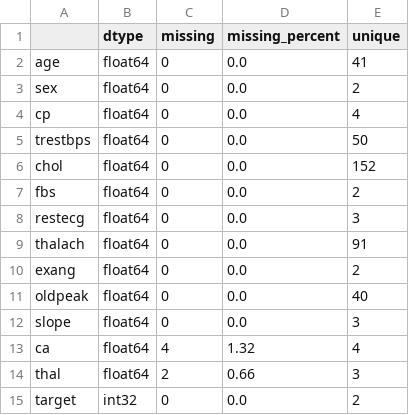
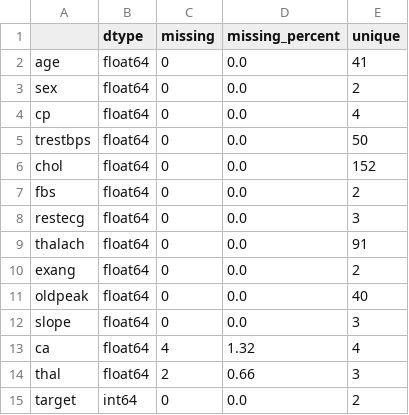
Before and after one commit to prvm5584/MLops_heart_Disease_prediction, a CSV file: artifacts/data_quality.csv, drawn as a sheet.

```diff
--- a/artifacts/data_quality.csv
+++ b/artifacts/data_quality.csv
@@ -14,2 +14,2 @@ ca,float64,4,1.32,4
 thal,float64,2,0.66,3
-target,int32,0,0.0,2
+target,int64,0,0.0,2
```
Also changed, not shown: artifacts/model_comparison.csv, data/heart_clean.csv, 10 other files.
